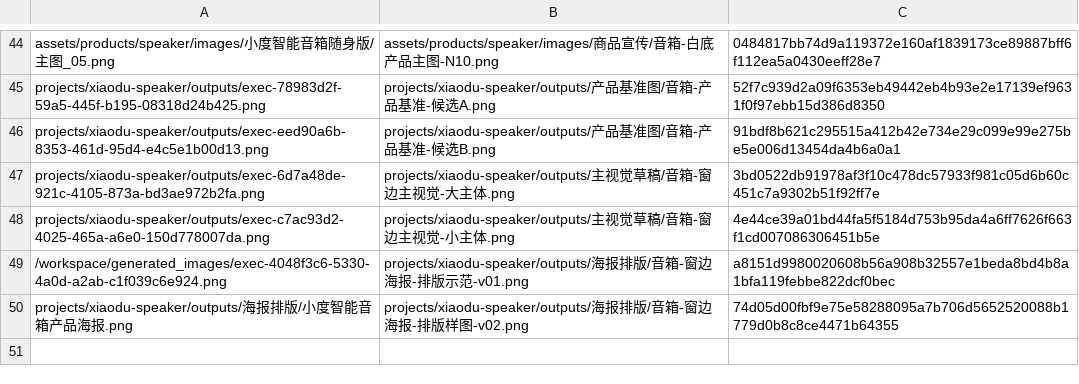
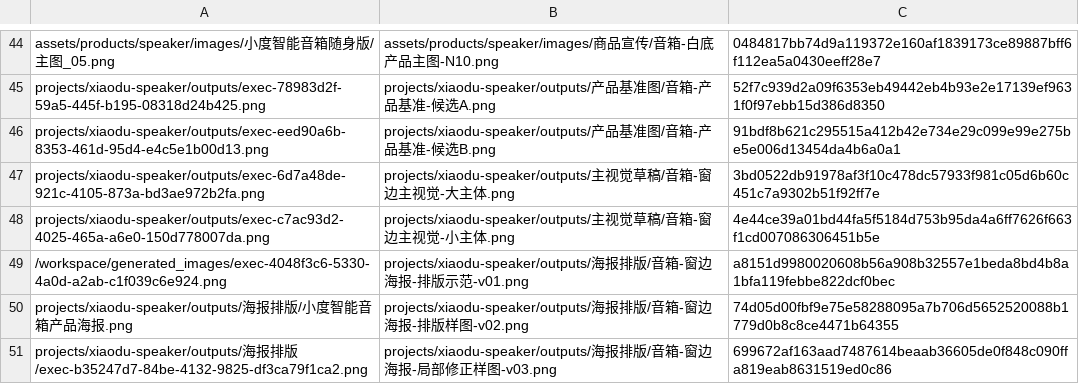
Before and after one commit to Migo1203/AIGC, a CSV file: docs/image-rename-map.csv, drawn as a sheet; only a part is shown, gaps mark what is left out.

```diff
--- a/docs/image-rename-map.csv
+++ b/docs/image-rename-map.csv
@@ -50 +50,2 @@ projects/xiaodu-speaker/outputs/exec-c7ac93d2-4025-465a-a6e0-150d778007da.png,pr
 projects/xiaodu-speaker/outputs/海报排版/小度智能音箱产品海报.png,projects/xiaodu-speaker/outputs/海报排版/音箱-窗边海报-排版样图-v02.png,74d05d00fbf9e75e58288095a7b706d5652520088b1779d0b8c8ce4471b64355
+projects/xiaodu-speaker/outputs/海报排版/exec-b35247d7-84be-4132-9825-df3ca79f1ca2.png,projects/xiaodu-speaker/outputs/海报排版/音箱-窗边海报-局部修正样图-v03.png,699672af163aad7487614beaab36605de0f848c090ffa819eab8631519ed0c86
```
Also changed, not shown: 13 other files.
